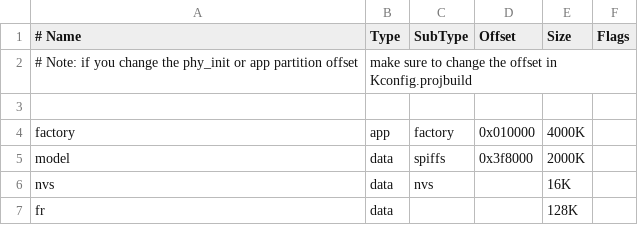
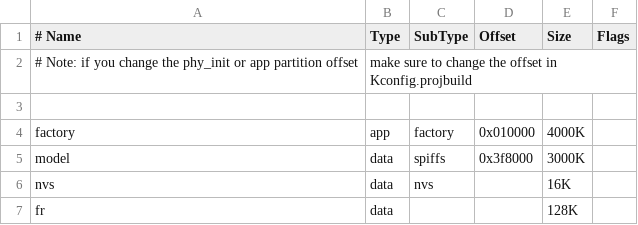
Before and after one commit to Xinyuan-LilyGO/LilyGo-Cam-ESP32S3, a CSV file: partitions.csv, drawn as a sheet.

Commit message:
Fix https://github.com/Xinyuan-LilyGO/LilyGo-Cam-ESP32S3/issues/4

```diff
--- a/partitions.csv
+++ b/partitions.csv
@@ -4,3 +4,3 @@
 factory,  app,  factory,  0x010000,  4000K,
-model,   data,  spiffs,   0x3f8000,  2000K,
+model,   data,  spiffs,   0x3f8000,  3000K,
 nvs,     data,  nvs,      ,          16K,
```
